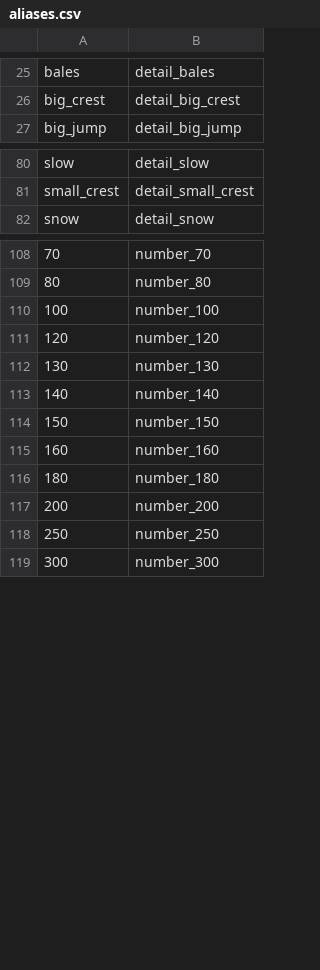
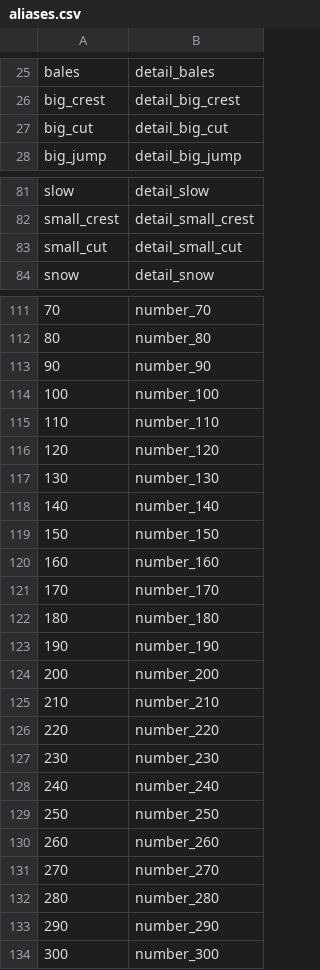
Before and after one commit to strawhatboy/ztmz_pacenote, a CSV file: ZTMZ.PacenoteTool.ScriptEditor/aliases.csv, drawn as a sheet; only a part is shown, gaps mark what is left out; the diff covers the shown part only; the diff names each change by its address in the sheet, - before the commit and + after, or states it on an @@ line.

```diff
--- a/ZTMZ.PacenoteTool.ScriptEditor/aliases.csv
+++ b/ZTMZ.PacenoteTool.ScriptEditor/aliases.csv
+row 27: big_cut | detail_big_cut
+row 83: small_cut | detail_small_cut
+row 113: 90 | number_90
+row 115: 110 | number_110
+row 121: 170 | number_170
+row 123: 190 | number_190
+row 125: 210 | number_210
+row 126: 220 | number_220
+row 127: 230 | number_230
+row 128: 240 | number_240
+row 130: 260 | number_260
+row 131: 270 | number_270
+row 132: 280 | number_280
+row 133: 290 | number_290
```
Also changed, not shown: 1 added row elsewhere in this file, ZTMZ.PacenoteTool.ScriptEditor/modifiers.csv, ZTMZ.PacenoteTool.ScriptEditor/pacenotes.csv, 10 other files.
